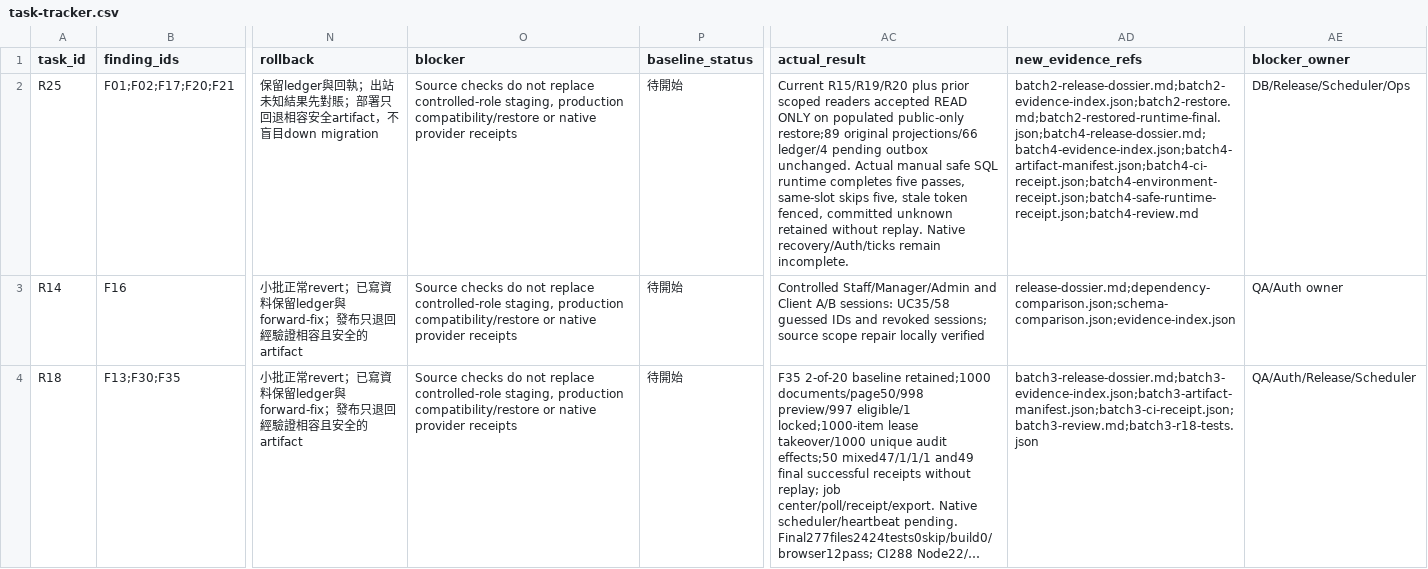
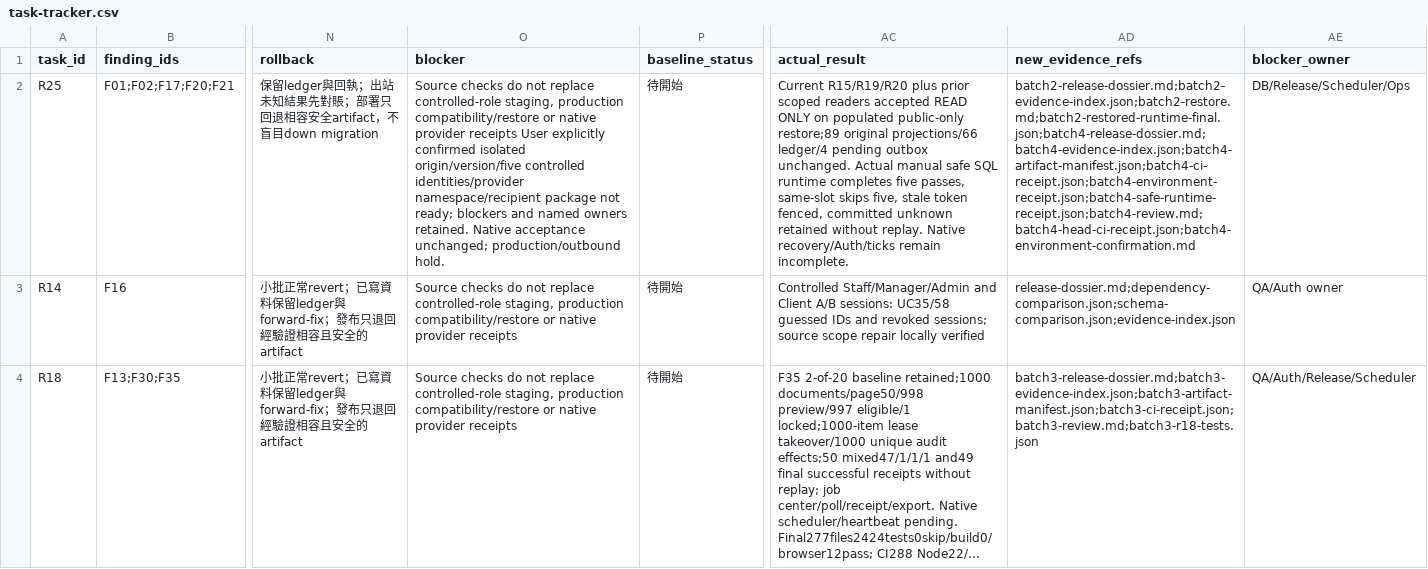
Before and after one commit to YNWAforever/kossilon-hub, a CSV file: docs/audit-remediation/2026-10-12/task-tracker.csv, drawn as a sheet; only a part is shown, gaps mark what is left out; long unchanged cells end in …; the diff covers the shown part only; the diff names each change by its address in the sheet, - before the commit and + after, or states it on an @@ line.

```diff
--- a/docs/audit-remediation/2026-10-12/task-tracker.csv
+++ b/docs/audit-remediation/2026-10-12/task-tracker.csv
-O2 (blocker): …provider receipts
+O2 (blocker): …provider receipts User explicitly confirmed isolated origin/version/five controlled identities/provider namespace/recipient package not ready; blockers and named owners retained. Native acceptance unchanged; production/outbound hold.
-AD2 (new_evidence_refs): batch2-release-dossier.md;batch2-evidence-index.json;batch2-restore.md;batch2-restored-runtime-final.json;batch4-release-dossier.md;batch4-evidence-index.json;batch4-artifact-manifest.json;batch4-ci-receipt.json;batch4-environment-receipt.json;batch4-safe-runtime-receipt.json;batch4-review.md
+AD2 (new_evidence_refs): batch2-release-dossier.md;batch2-evidence-index.json;batch2-restore.md;batch2-restored-runtime-final.json;batch4-release-dossier.md;batch4-evidence-index.json;batch4-artifact-manifest.json;batch4-ci-receipt.json;batch4-environment-receipt.json;batch4-safe-runtime-receipt.json;batch4-review.md;batch4-head-ci-receipt.json;batch4-environment-confirmation.md
```
Also changed, not shown: 4 edited cells elsewhere in this file, docs/audit-remediation/2026-10-12/user-case-execution.csv, 5 other files.
